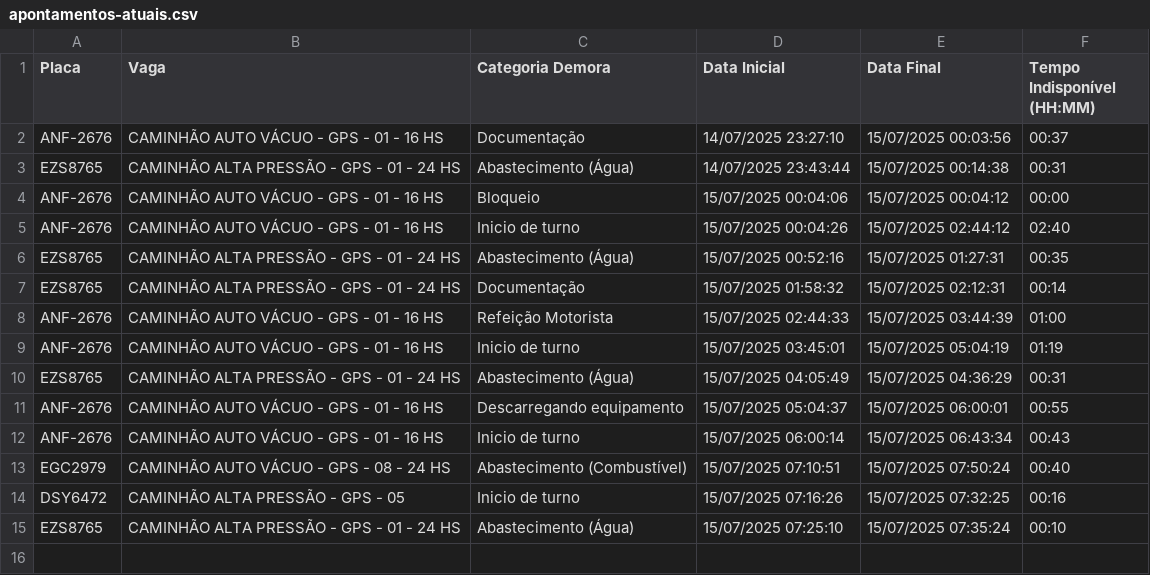
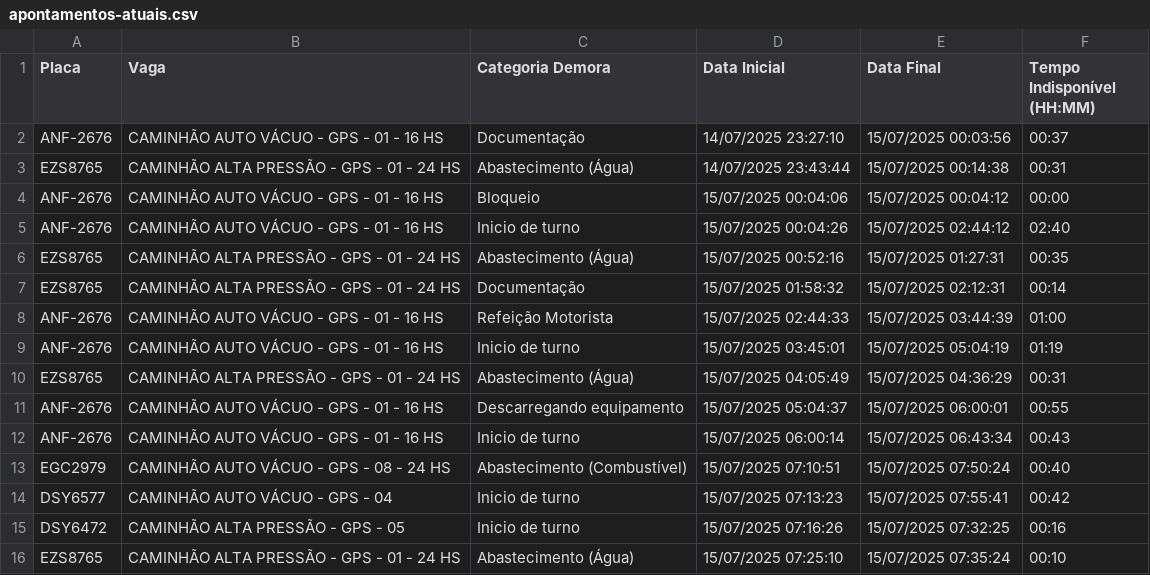
Before and after one commit to GrupoGps-Mecanizada/Banco-De-Dados, a CSV file: Apontamentos/apontamentos-atuais.csv, drawn as a sheet.

Commit message:
🔄 Auto-refresh 120: 15/07/2025, 07:55:57 - 0 arquivos

```diff
--- a/Apontamentos/apontamentos-atuais.csv
+++ b/Apontamentos/apontamentos-atuais.csv
@@ -13,2 +13,3 @@
 "EGC2979";"CAMINHÃO AUTO VÁCUO - GPS - 08 - 24 HS";"Abastecimento (Combustível) ";"15/07/2025 07:10:51";"15/07/2025 07:50:24";"00:40"
+"DSY6577";"CAMINHÃO AUTO VÁCUO - GPS - 04";"Inicio de turno";"15/07/2025 07:13:23";"15/07/2025 07:55:41";"00:42"
 "DSY6472";"CAMINHÃO ALTA PRESSÃO - GPS - 05";"Inicio de turno";"15/07/2025 07:16:26";"15/07/2025 07:32:25";"00:16"
```
